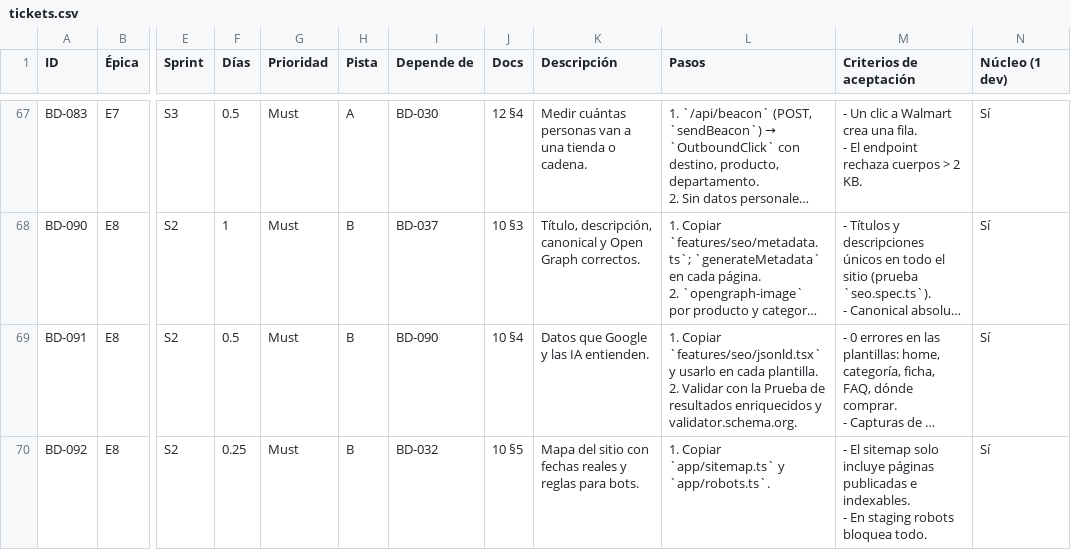
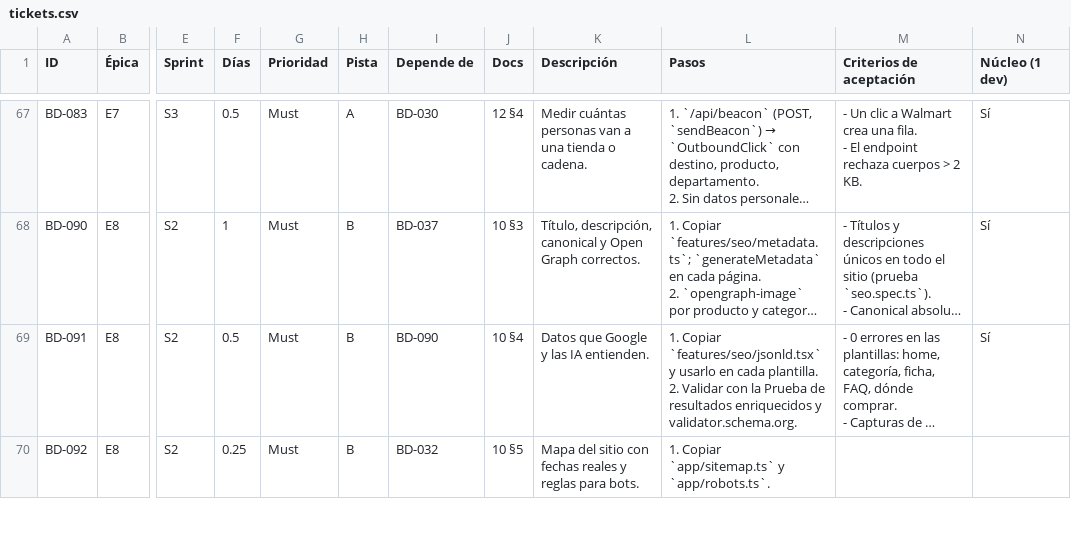
Before and after one commit to Alex-Gallardo/web-bolik-60, a CSV file: docs/tickets.csv, drawn as a sheet; only a part is shown, gaps mark what is left out; long unchanged cells end in …; ↵ is a line break in a cell; the diff covers the shown part only; the diff names each change by its address in the sheet, - before the commit and + after, or states it on an @@ line.

```diff
--- a/docs/tickets.csv
+++ b/docs/tickets.csv
-M70 (Criterios de aceptación): - El sitemap solo incluye páginas publicadas e indexables. ↵ - En staging robots bloquea todo.
+M70 (Criterios de aceptación): (empty)
-N70 (Núcleo (1 dev)): Sí
+N70 (Núcleo (1 dev)): (empty)
```
Also changed, not shown: 1 added row and 1 edited cell elsewhere in this file, 43 other files.
